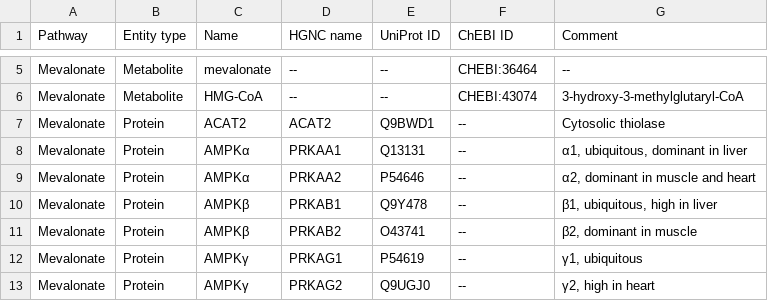
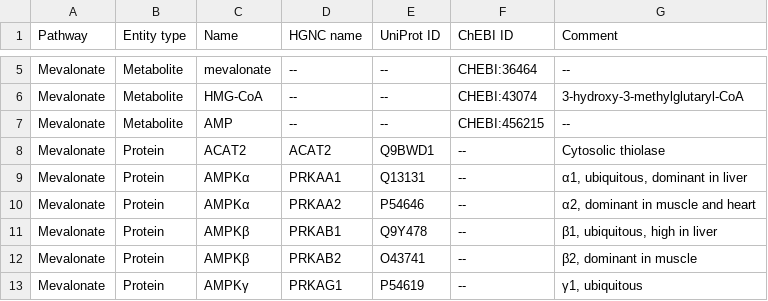
Before and after one commit to metabolismregulation/metabolismregulation.github.io, a CSV file: downloads/F003-mevalonate.csv, drawn as a sheet; only a part is shown, gaps mark what is left out; the shorter side is filled out with more unchanged rows.

```diff
--- a/downloads/F003-mevalonate.csv
+++ b/downloads/F003-mevalonate.csv
@@ -6,2 +6,3 @@ Mevalonate,Metabolite,mevalonate,--,--,CHEBI:36464,--
 Mevalonate,Metabolite,HMG-CoA,--,--,CHEBI:43074,3-hydroxy-3-methylglutaryl-CoA
+Mevalonate,Metabolite,AMP,--,--,CHEBI:456215,--
 Mevalonate,Protein,ACAT2,ACAT2,Q9BWD1,--,Cytosolic thiolase
```
Also changed, not shown: downloads/F014-carnitine.csv, downloads/F015-tag.csv, 39 other files.
